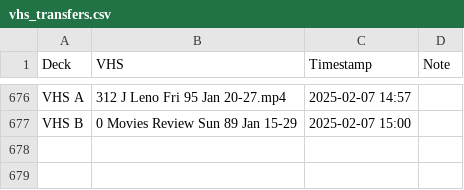
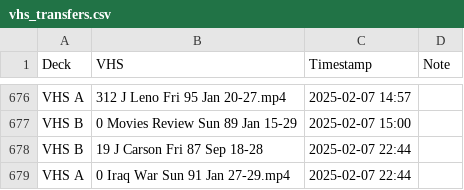
Before and after one commit to OATAP/tape-tracker, a CSV file: vhs_transfers.csv, drawn as a sheet; only a part is shown, gaps mark what is left out; the diff names each change by its address in the sheet, - before the commit and + after, or states it on an @@ line.

Commit message:
Auto-update: 2/7/2025 10:45 PM

```diff
--- a/vhs_transfers.csv
+++ b/vhs_transfers.csv
+row 678: VHS B | 19 J Carson Fri 87 Sep 18-28 | 2025-02-07 22:44
+row 679: VHS A | 0 Iraq War Sun 91 Jan 27-29.mp4 | 2025-02-07 22:44
```
